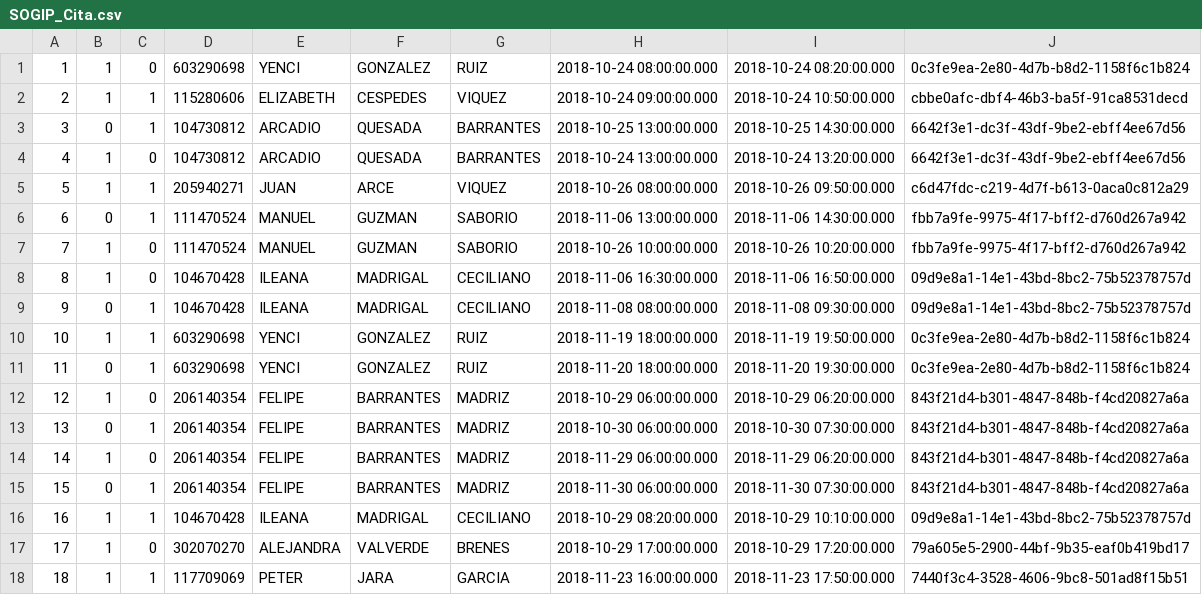
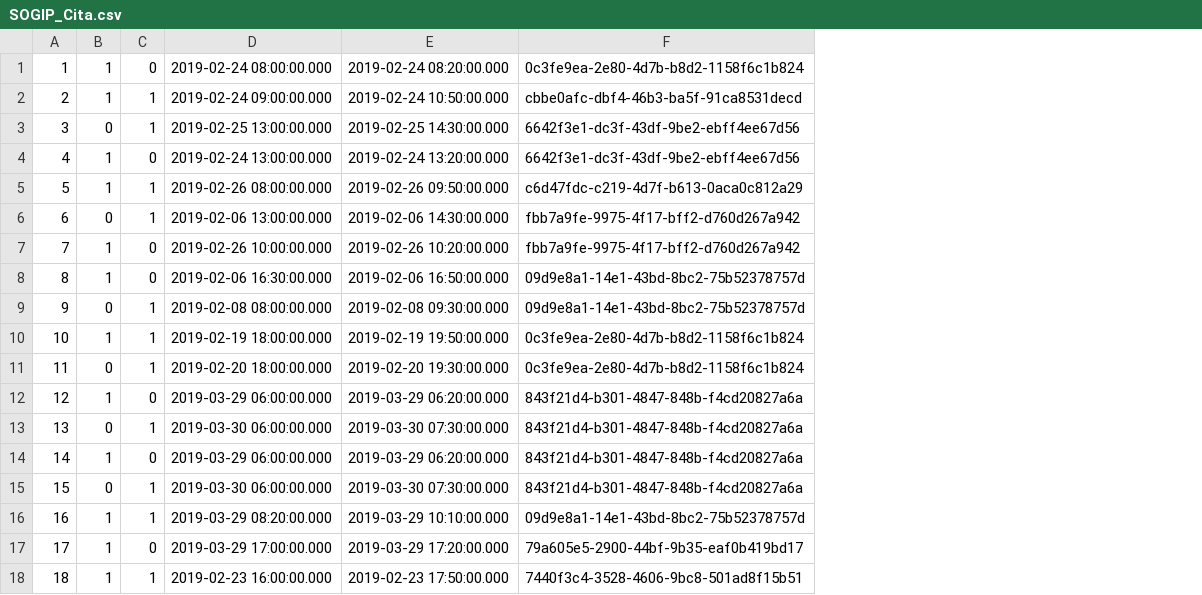
Before and after one commit to CarlosMurillo2897/SOGIP_v2, a CSV file: script_BD/SOGIP_Cita.csv, drawn as a sheet; removed rows and columns are numbered as before the commit, all else as after; the diff names each change by its address in the sheet, - before the commit and + after, or states it on an @@ line.

```diff
--- a/script_BD/SOGIP_Cita.csv
+++ b/script_BD/SOGIP_Cita.csv
-column D, rows 1-18: 603290698 | 115280606 | 104730812 | 104730812 | 205940271 | 111470524 | 111470524 | 104670428 | 104670428 | 603290698 | 603290698 | 206140354 | 206140354 | 206140354 | 206140354 | 104670428 | 302070270 | 117709069
-column E, rows 1-18: YENCI | ELIZABETH | ARCADIO | ARCADIO | JUAN | MANUEL | MANUEL | ILEANA | ILEANA | YENCI | YENCI | FELIPE | FELIPE | FELIPE | FELIPE | ILEANA | ALEJANDRA | PETER
-column F, rows 1-18: GONZALEZ | CESPEDES | QUESADA | QUESADA | ARCE | GUZMAN | GUZMAN | MADRIGAL | MADRIGAL | GONZALEZ | GONZALEZ | BARRANTES | BARRANTES | BARRANTES | BARRANTES | MADRIGAL | VALVERDE | JARA
-column G, rows 1-18: RUIZ | VIQUEZ | BARRANTES | BARRANTES | VIQUEZ | SABORIO | SABORIO | CECILIANO | CECILIANO | RUIZ | RUIZ | MADRIZ | MADRIZ | MADRIZ | MADRIZ | CECILIANO | BRENES | GARCIA
-column H, rows 1-18: 2018-10-24 08:00:00.000 | 2018-10-24 09:00:00.000 | 2018-10-25 13:00:00.000 | 2018-10-24 13:00:00.000 | 2018-10-26 08:00:00.000 | 2018-11-06 13:00:00.000 | 2018-10-26 10:00:00.000 | 2018-11-06 16:30:00.000 | 2018-11-08 08:00:00.000 | 2018-11-19 18:00:00.000 | 2018-11-20 18:00:00.000 | 2018-10-29 06:00:00.000 | 2018-10-30 06:00:00.000 | 2018-11-29 06:00:00.000 | 2018-11-30 06:00:00.000 | 2018-10-29 08:20:00.000 | 2018-10-29 17:00:00.000 | 2018-11-23 16:00:00.000
-column I, rows 1-18: 2018-10-24 08:20:00.000 | 2018-10-24 10:50:00.000 | 2018-10-25 14:30:00.000 | 2018-10-24 13:20:00.000 | 2018-10-26 09:50:00.000 | 2018-11-06 14:30:00.000 | 2018-10-26 10:20:00.000 | 2018-11-06 16:50:00.000 | 2018-11-08 09:30:00.000 | 2018-11-19 19:50:00.000 | 2018-11-20 19:30:00.000 | 2018-10-29 06:20:00.000 | 2018-10-30 07:30:00.000 | 2018-11-29 06:20:00.000 | 2018-11-30 07:30:00.000 | 2018-10-29 10:10:00.000 | 2018-10-29 17:20:00.000 | 2018-11-23 17:50:00.000
+column D, rows 1-18: 2019-02-24 08:00:00.000 | 2019-02-24 09:00:00.000 | 2019-02-25 13:00:00.000 | 2019-02-24 13:00:00.000 | 2019-02-26 08:00:00.000 | 2019-02-06 13:00:00.000 | 2019-02-26 10:00:00.000 | 2019-02-06 16:30:00.000 | 2019-02-08 08:00:00.000 | 2019-02-19 18:00:00.000 | 2019-02-20 18:00:00.000 | 2019-03-29 06:00:00.000 | 2019-03-30 06:00:00.000 | 2019-03-29 06:00:00.000 | 2019-03-30 06:00:00.000 | 2019-03-29 08:20:00.000 | 2019-03-29 17:00:00.000 | 2019-02-23 16:00:00.000
+column E, rows 1-18: 2019-02-24 08:20:00.000 | 2019-02-24 10:50:00.000 | 2019-02-25 14:30:00.000 | 2019-02-24 13:20:00.000 | 2019-02-26 09:50:00.000 | 2019-02-06 14:30:00.000 | 2019-02-26 10:20:00.000 | 2019-02-06 16:50:00.000 | 2019-02-08 09:30:00.000 | 2019-02-19 19:50:00.000 | 2019-02-20 19:30:00.000 | 2019-03-29 06:20:00.000 | 2019-03-30 07:30:00.000 | 2019-03-29 06:20:00.000 | 2019-03-30 07:30:00.000 | 2019-03-29 10:10:00.000 | 2019-03-29 17:20:00.000 | 2019-02-23 17:50:00.000
```
Also changed, not shown: script_BD/SOGIP_Selecciones.csv, script_BD/SOGIP_Users.csv, 20 other files.
